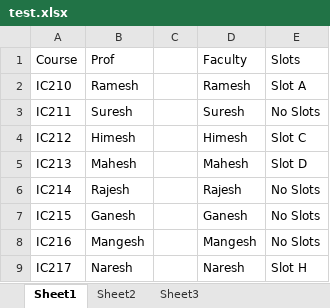
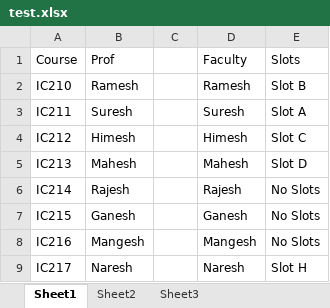
Before and after one commit to PS-Ddevil/Time-table-assist-tool, an Excel workbook: test.xlsx, sheet Sheet1, drawn as a sheet; values as stored, in another font and other column widths than the file's, no borders; the diff names each change by its address in the sheet, - before the commit and + after, or states it on an @@ line.

```diff
--- a/test.xlsx (sheet Sheet1)
+++ b/test.xlsx (sheet Sheet1)
-E2 (Slots): Slot A
+E2 (Slots): Slot B
-E3 (Slots): No Slots
+E3 (Slots): Slot A
```
Also changed, not shown: tests.xlsx, 8 other files.
